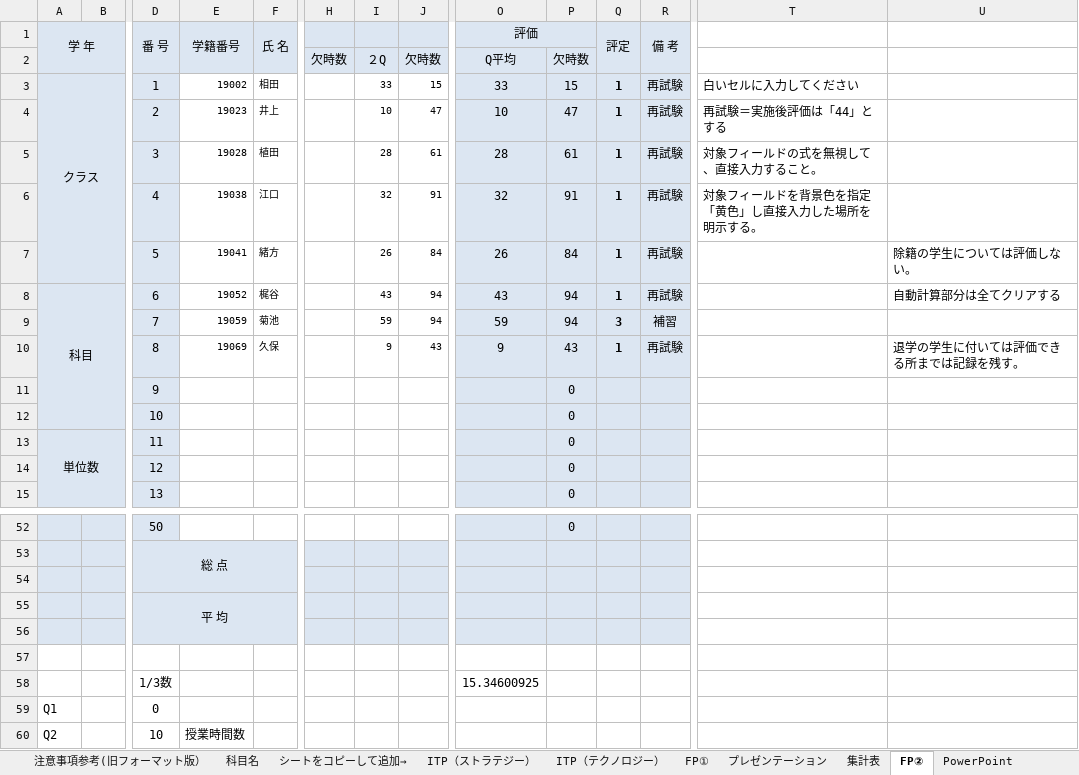
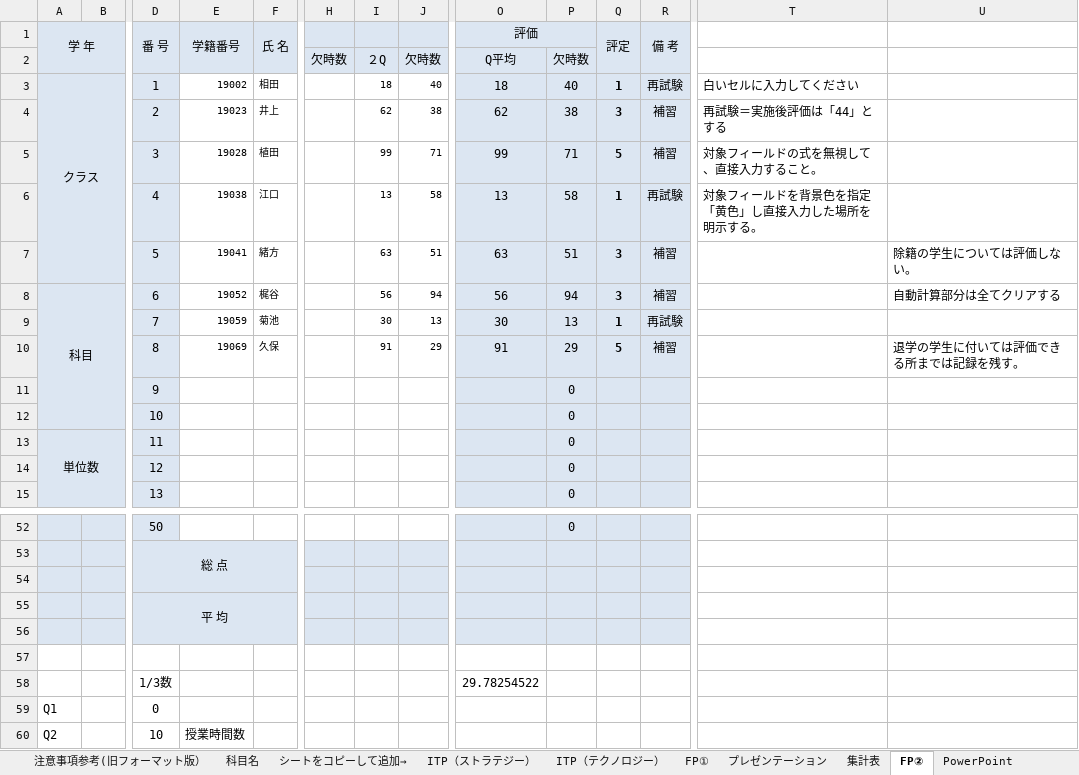
Before and after one commit to ckg19002/UiPath, an Excel workbook: コレクション演習/files/課題３/科目成績クラスデータ（dummy）.xlsm, sheet FP②, drawn as a sheet; only a part is shown, gaps mark what is left out; values as stored, in another font and other column widths than the file's, no borders; conditional formats not drawn; removed rows and columns are numbered as before the commit, all else as after; rows hold the shown columns only; the diff names each change by its address in the sheet, - before the commit and + after, or states it on an @@ line.

```diff
--- a/コレクション演習/files/課題３/科目成績クラスデータ（dummy）.xlsm (sheet FP②)
+++ b/コレクション演習/files/課題３/科目成績クラスデータ（dummy）.xlsm (sheet FP②)
-I3: 33
+I3: 18
-J3: 15
+J3: 40
-O3 (評価): 33
+O3 (評価): 18
-P3: 15
+P3: 40
-row 4:  |  | 2 | 19023 | 井上 |  | 10 | 47 | 10 | 47 | 1 | 再試験 | 再試験＝実施後評価は「44」とする
-row 5:  |  | 3 | 19028 | 植田 |  | 28 | 61 | 28 | 61 | 1 | 再試験 | 対象フィールドの式を無視して、直接入力すること。
+row 4:  |  | 2 | 19023 | 井上 |  | 62 | 38 | 62 | 38 | 3 | 補習 | 再試験＝実施後評価は「44」とする
+row 5:  |  | 3 | 19028 | 植田 |  | 99 | 71 | 99 | 71 | 5 | 補習 | 対象フィールドの式を無視して、直接入力すること。
-I6: 32
+I6: 13
-J6: 91
+J6: 58
-O6 (評価): 32
+O6 (評価): 13
-P6: 91
+P6: 58
-row 7:  |  | 5 | 19041 | 緒方 |  | 26 | 84 | 26 | 84 | 1 | 再試験 |  | 除籍の学生については評価しない。
+row 7:  |  | 5 | 19041 | 緒方 |  | 63 | 51 | 63 | 51 | 3 | 補習 |  | 除籍の学生については評価しない。
-I8: 43
+I8: 56
-O8 (評価): 43
+O8 (評価): 56
-Q8 (評定): 1
+Q8 (評定): 3
-R8 (備 考): 再試験
+R8 (備 考): 補習
-row 9:  |  | 7 | 19059 | 菊池 |  | 59 | 94 | 59 | 94 | 3 | 補習
-row 10:  |  | 8 | 19069 | 久保 |  | 9 | 43 | 9 | 43 | 1 | 再試験 |  | 退学の学生に付いては評価できる所までは記録を残す。
+row 9:  |  | 7 | 19059 | 菊池 |  | 30 | 13 | 30 | 13 | 1 | 再試験
+row 10:  |  | 8 | 19069 | 久保 |  | 91 | 29 | 91 | 29 | 5 | 補習 |  | 退学の学生に付いては評価できる所までは記録を残す。
-O58 (評価): 15.34600925
+O58 (評価): 29.78254522
```
Also changed, not shown: sheet ITP（テクノロジー）, sheet PowerPoint, sheet FP①, sheet ITP（マネージメント）, sheet キャリアプラン, sheet プレゼンテーション, 2 more sheets, charts or pictures, 3 other files.
